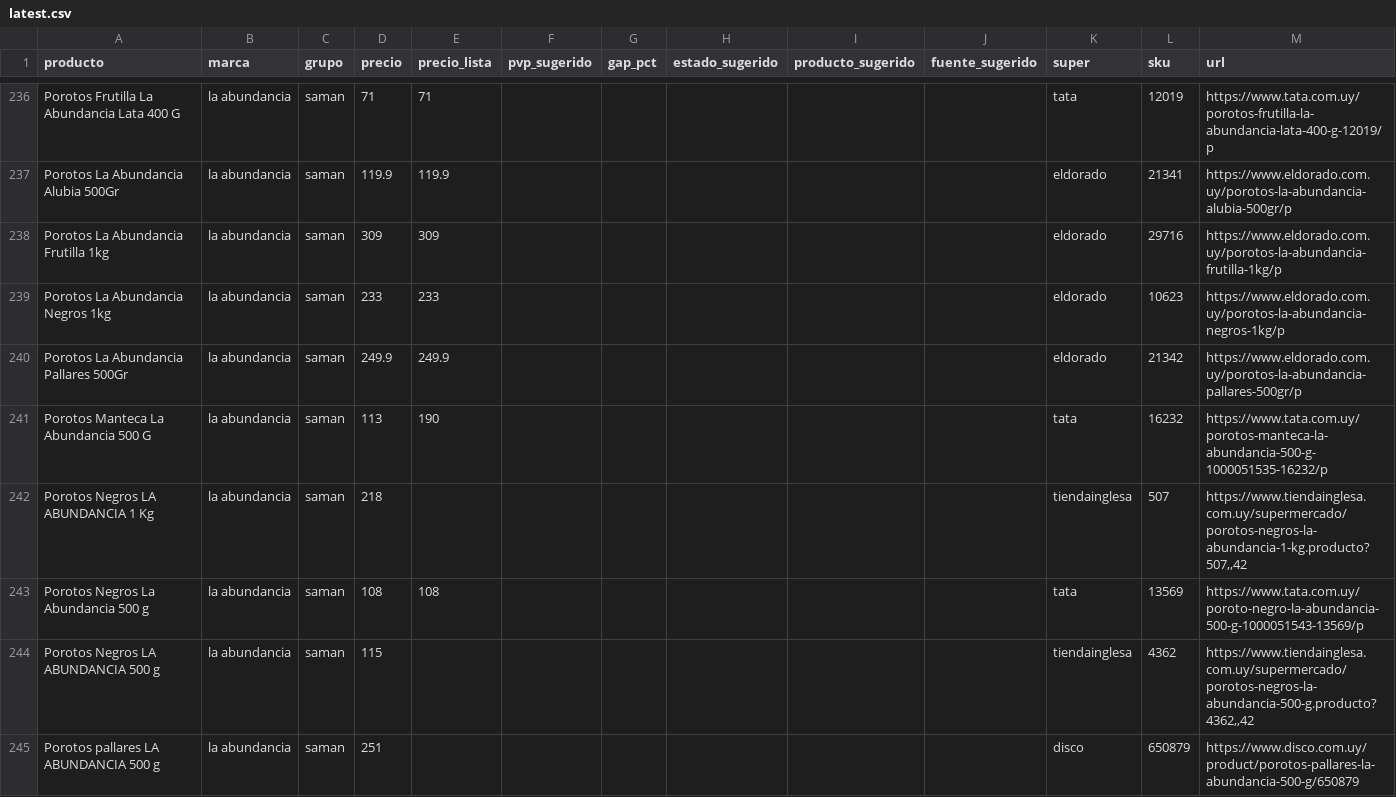
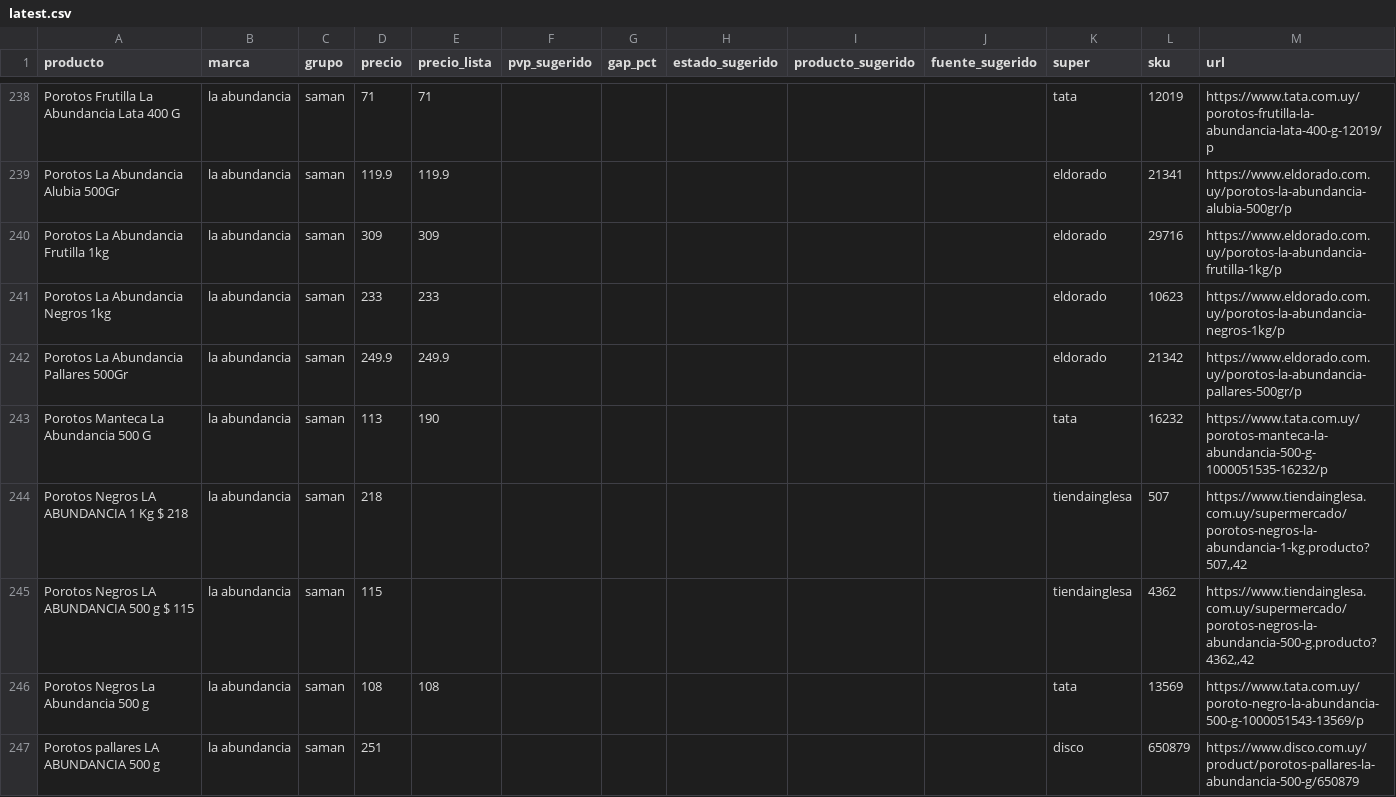
Before and after one commit to ignaciocasuriaga-dot/gondola-SAMAN, a CSV file: public/data/latest.csv, drawn as a sheet; only a part is shown, gaps mark what is left out; the diff covers the shown part only.

```diff
--- a/public/data/latest.csv
+++ b/public/data/latest.csv
@@ -241,5 +243,5 @@ Porotos La Abundancia Pallares 500Gr,la abundancia,saman,249.9,249.9,,,,,,eldora
 Porotos Manteca La Abundancia 500 G,la abundancia,saman,113,190,,,,,,tata,16232,https://www.tata.com.uy/porotos-manteca-la-abundancia-500-g-1000051535-16232/p
-Porotos Negros LA ABUNDANCIA 1 Kg,la abundancia,saman,218,,,,,,,tiendainglesa,507,"https://www.tiendainglesa.com.uy/supermercado/porotos-negros-la-abundancia-1-kg.producto?507,,42"
+Porotos Negros LA ABUNDANCIA 1 Kg $ 218,la abundancia,saman,218,,,,,,,tiendainglesa,507,"https://www.tiendainglesa.com.uy/supermercado/porotos-negros-la-abundancia-1-kg.producto?507,,42"
+Porotos Negros LA ABUNDANCIA 500 g $ 115,la abundancia,saman,115,,,,,,,tiendainglesa,4362,"https://www.tiendainglesa.com.uy/supermercado/porotos-negros-la-abundancia-500-g.producto?4362,,42"
 Porotos Negros La Abundancia 500 g,la abundancia,saman,108,108,,,,,,tata,13569,https://www.tata.com.uy/poroto-negro-la-abundancia-500-g-1000051543-13569/p
-Porotos Negros LA ABUNDANCIA 500 g,la abundancia,saman,115,,,,,,,tiendainglesa,4362,"https://www.tiendainglesa.com.uy/supermercado/porotos-negros-la-abundancia-500-g.producto?4362,,42"
 Porotos pallares LA ABUNDANCIA 500 g,la abundancia,saman,251,,,,,,,disco,650879,https://www.disco.com.uy/product/porotos-pallares-la-abundancia-500-g/650879
```
Also changed, not shown: 5 added rows, 5 removed rows and 31 edited cells elsewhere in this file, 3 other files.
